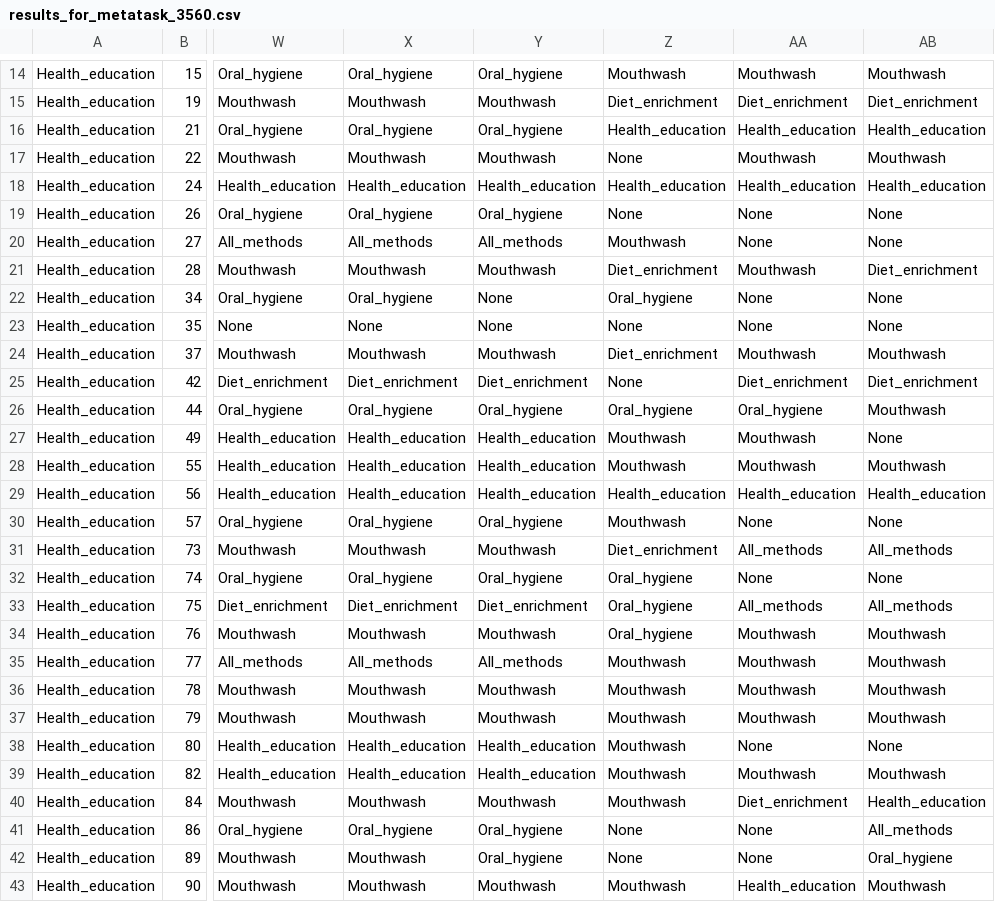
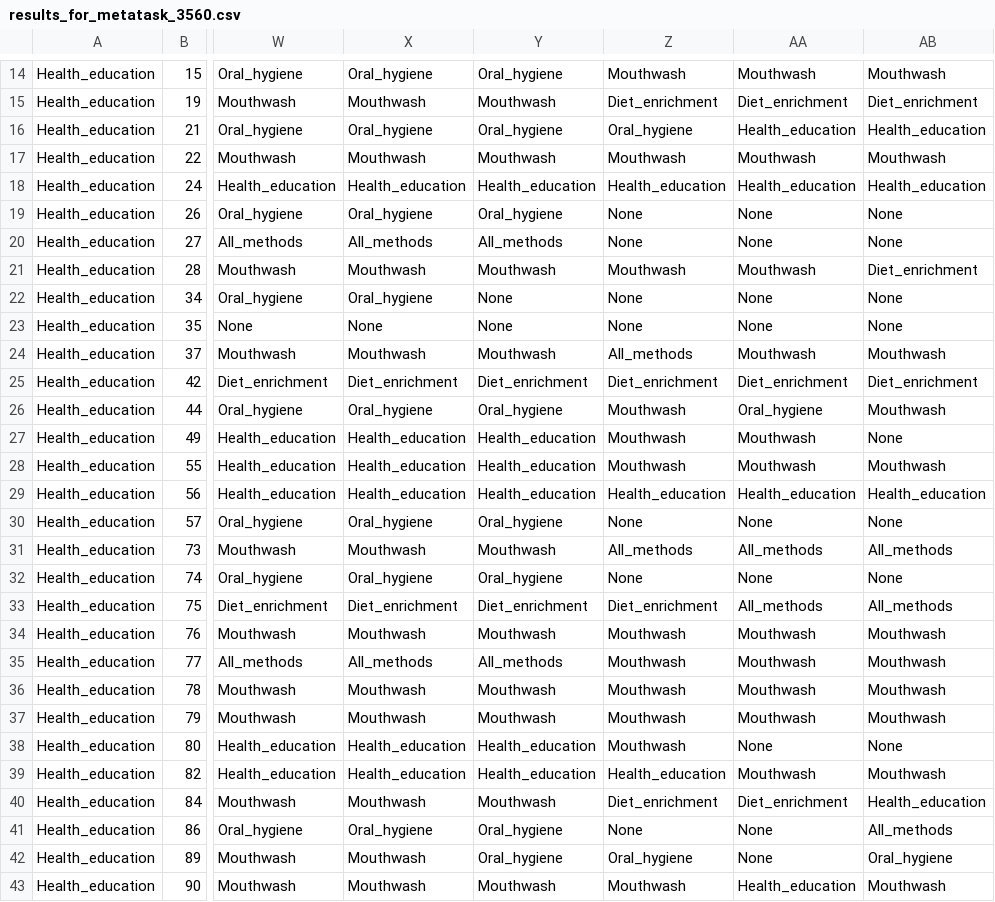
Before and after one commit to ISG-Siegen/assembled, a CSV file: results/benchmark_output/results_for_metatask_3560.csv, drawn as a sheet; only a part is shown, gaps mark what is left out; the diff covers the shown part only; the diff names each change by its address in the sheet, - before the commit and + after, or states it on an @@ line.

```diff
--- a/results/benchmark_output/results_for_metatask_3560.csv
+++ b/results/benchmark_output/results_for_metatask_3560.csv
-Z16: Health_education
+Z16: Oral_hygiene
-Z17: None
+Z17: Mouthwash
-Z20: Mouthwash
+Z20: None
-Z21: Diet_enrichment
+Z21: Mouthwash
-Z22: Oral_hygiene
+Z22: None
-Z24: Diet_enrichment
+Z24: All_methods
-Z25: None
+Z25: Diet_enrichment
-Z26: Oral_hygiene
+Z26: Mouthwash
-Z30: Mouthwash
+Z30: None
-Z31: Diet_enrichment
+Z31: All_methods
-Z32: Oral_hygiene
+Z32: None
-Z33: Oral_hygiene
+Z33: Diet_enrichment
-Z34: Oral_hygiene
+Z34: Mouthwash
-Z39: Mouthwash
+Z39: Health_education
-Z40: Mouthwash
+Z40: Diet_enrichment
-Z42: None
+Z42: Oral_hygiene
```
Also changed, not shown: 172 edited cells elsewhere in this file, results/benchmark_output/results_for_metatask_23.csv, results/benchmark_output/results_for_metatask_3913.csv, 7 other files.
